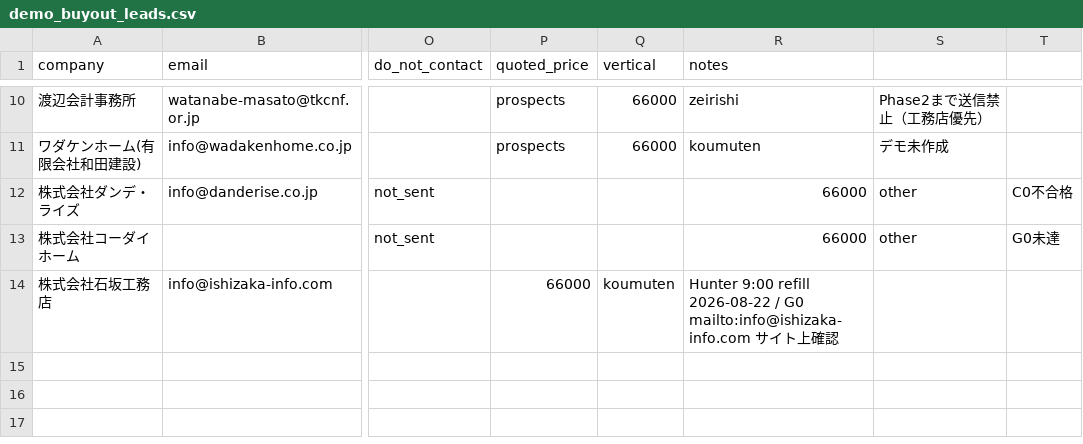
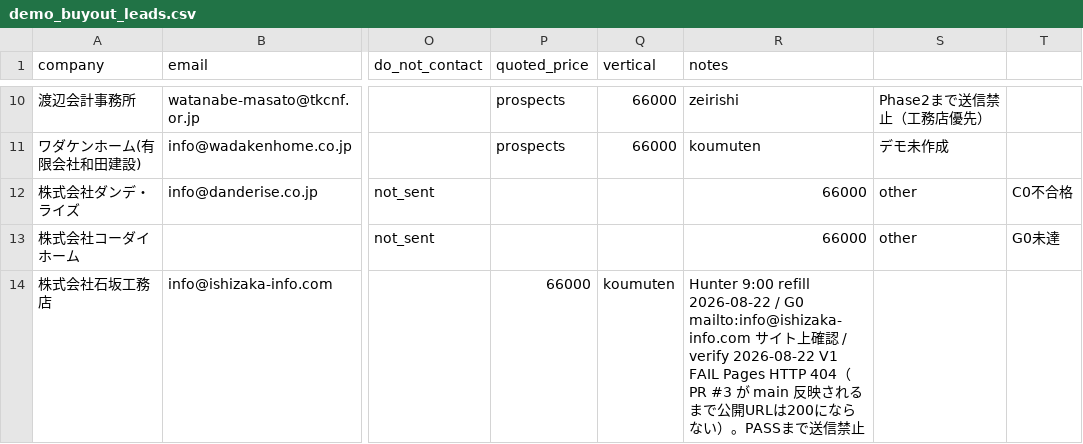
Before and after one commit to calcite-ai/calcite-demos, a CSV file: buyout-ops/demo_buyout_leads.csv, drawn as a sheet; only a part is shown, gaps mark what is left out; the diff names each change by its address in the sheet, - before the commit and + after, or states it on an @@ line.

```diff
--- a/buyout-ops/demo_buyout_leads.csv
+++ b/buyout-ops/demo_buyout_leads.csv
-R14 (notes): …確認
+R14 (notes): …確認 / verify 2026-08-22 V1 FAIL Pages HTTP 404（PR #3 が main 反映されるまで公開URLは200にならない）。PASSまで送信禁止
```
